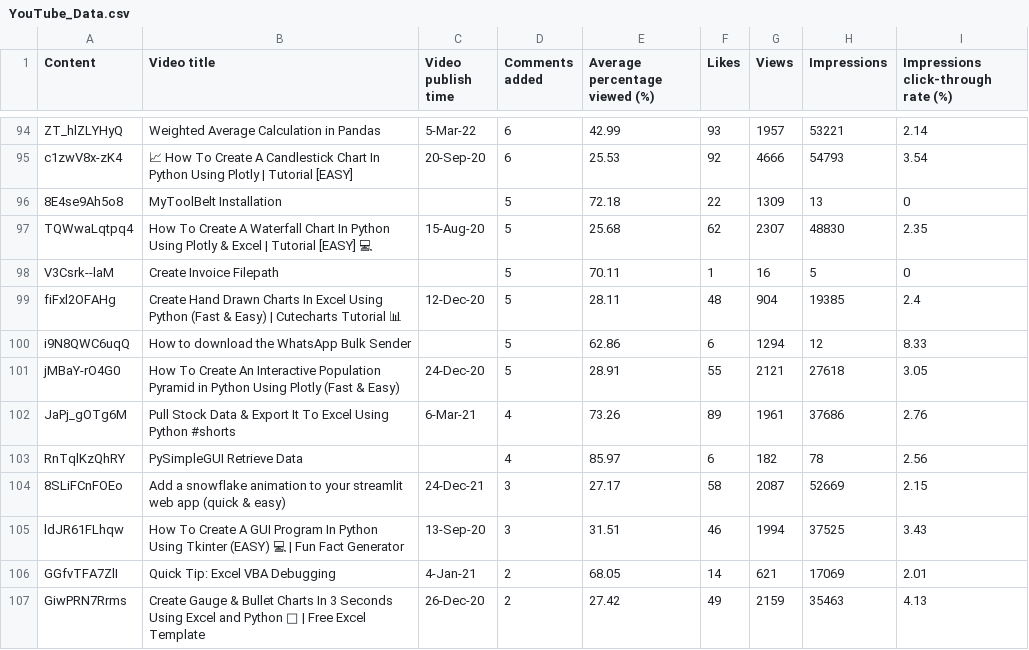
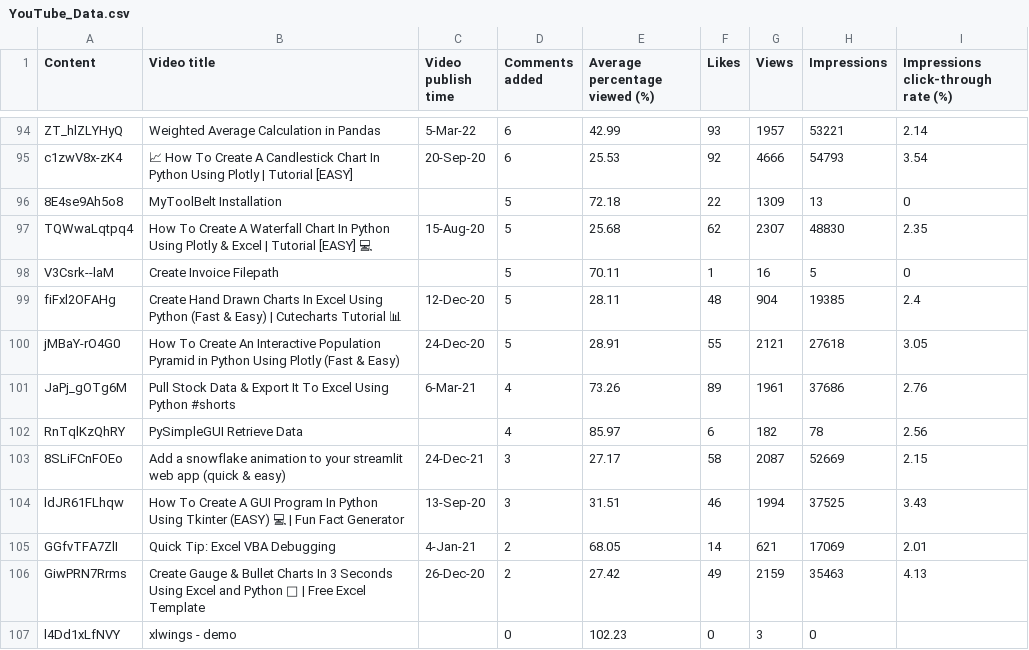
Before and after one commit to Sven-Bo/datasets, a CSV file: YouTube_Data.csv, drawn as a sheet; only a part is shown, gaps mark what is left out; the shorter side is filled out with more unchanged rows; the diff names each change by its address in the sheet, - before the commit and + after, or states it on an @@ line.

Commit message:
Housekeeping

```diff
--- a/YouTube_Data.csv
+++ b/YouTube_Data.csv
-row 100: i9N8QWC6uqQ | How to download the WhatsApp Bulk Sender |  | 5 | 62.86 | 6 | 1294 | 12 | 8.33
```
